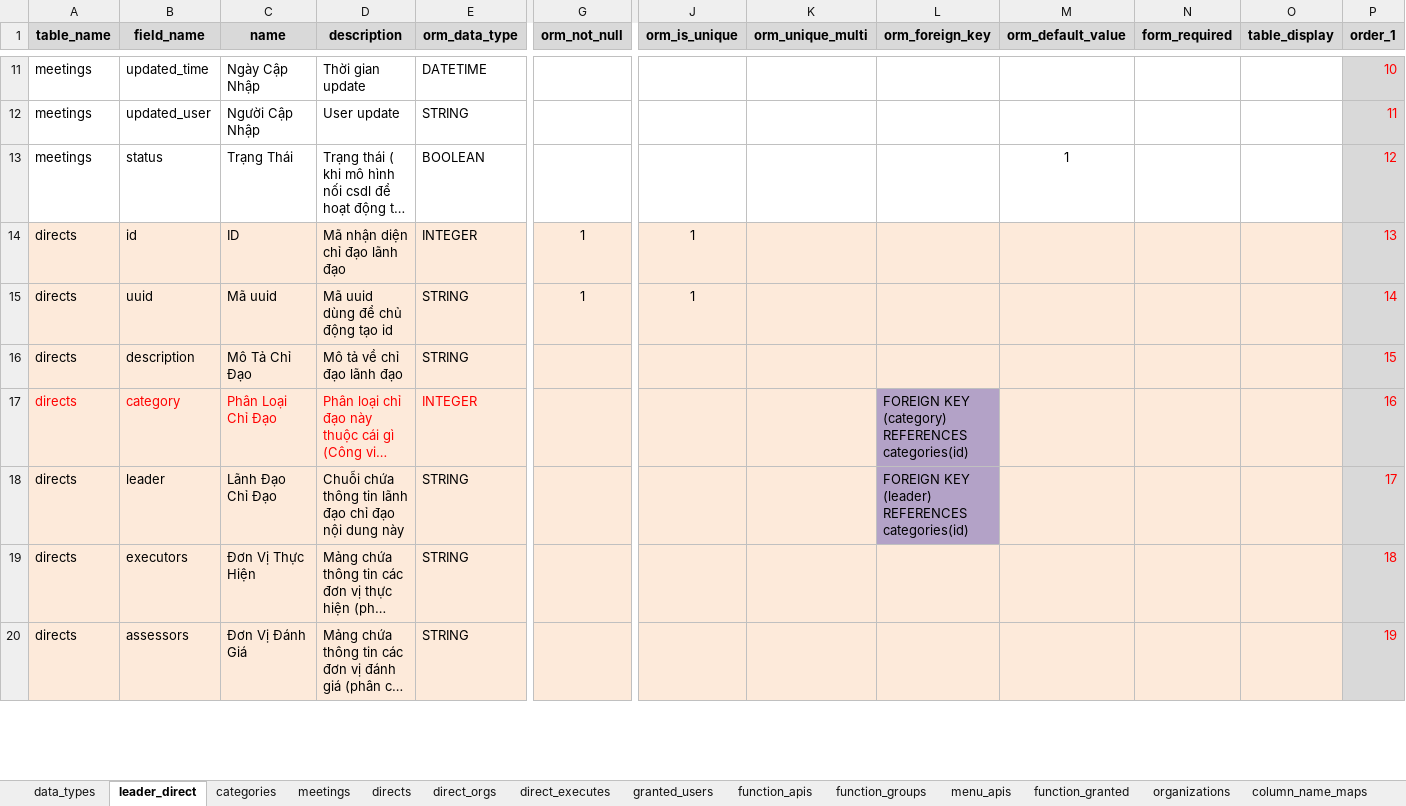
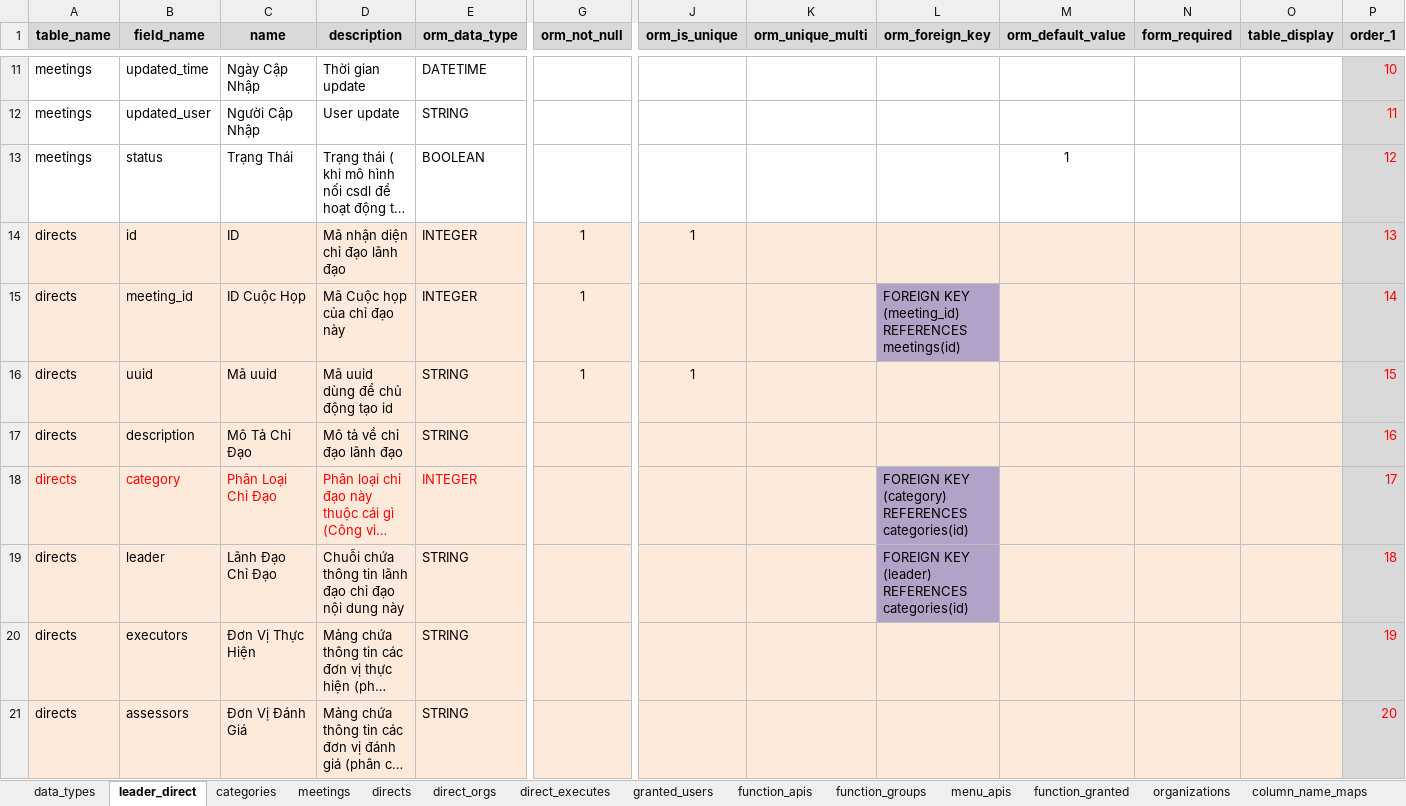
Before and after one commit to nvdinh185/leader-direct, an Excel workbook: db/excel/api-function-granted-users-cdld.xlsx, sheet leader_direct, drawn as a sheet; only a part is shown, gaps mark what is left out; long unchanged cells end in …; values as stored, in another font and other column widths than the file's, no borders; addresses are those after the commit; rows hold the shown columns only; the diff covers the shown part only; the diff names each change by its address in the sheet, - before the commit and + after, or states it on an @@ line.

```diff
--- a/db/excel/api-function-granted-users-cdld.xlsx (sheet leader_direct)
+++ b/db/excel/api-function-granted-users-cdld.xlsx (sheet leader_direct)
+row 15: directs | meeting_id | ID Cuộc Họp | Mã Cuộc họp của chỉ đạo này | INTEGER | 1 |  |  | FOREIGN KEY (meeting_id) REFERENCES meetings(id) |  |  |  | 14
-P16 (order_1): 14
+P16 (order_1): 15
-P17 (order_1): 15
+P17 (order_1): 16
-P18 (order_1): 16
+P18 (order_1): 17
-P19 (order_1): 17
+P19 (order_1): 18
-P20 (order_1): 18
+P20 (order_1): 19
-P21 (order_1): 19
+P21 (order_1): 20
```
Also changed, not shown: other rows of this sheet, 6 other files.
